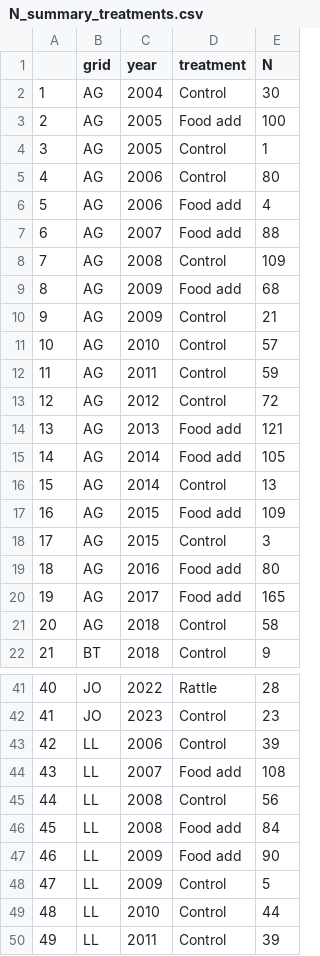
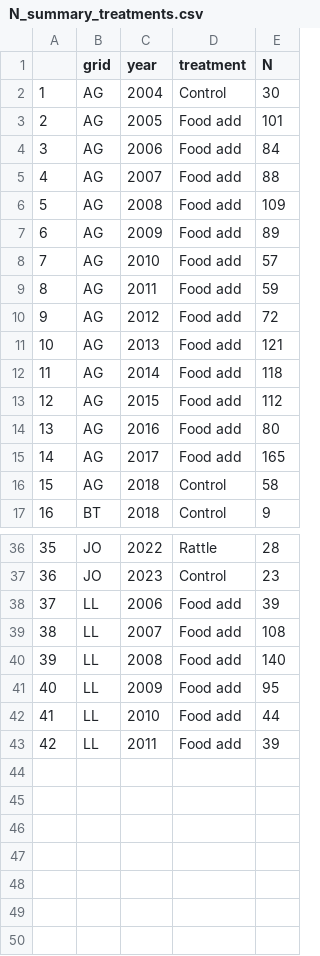
Before and after one commit to jballuffi/KRSP_exploring, a CSV file: Output/Data/N_summary_treatments.csv, drawn as a sheet; only a part is shown, gaps mark what is left out; removed rows and columns are numbered as before the commit, all else as after; the diff covers the shown part only; the diff names each change by its address in the sheet, - before the commit and + after, or states it on an @@ line.

Commit message:
redo final merge with manual food add

```diff
--- a/Output/Data/N_summary_treatments.csv
+++ b/Output/Data/N_summary_treatments.csv
-E3 (N): 100
+E3 (N): 101
-row 4: 3 | AG | 2005 | Control | 1
-row 5: 4 | AG | 2006 | Control | 80
@@ column A renumbered from row 4 down @@
-E4 (N): 4
+E4 (N): 84
-D6 (treatment): Control
+D6 (treatment): Food add
-E7 (N): 68
+E7 (N): 89
-row 10: 9 | AG | 2009 | Control | 21
-D8:D10 (treatment): Control
+D8:D10 (treatment): Food add
-E12 (N): 105
+E12 (N): 118
-row 16: 15 | AG | 2014 | Control | 13
-E13 (N): 109
+E13 (N): 112
-row 18: 17 | AG | 2015 | Control | 3
-D38 (treatment): Control
+D38 (treatment): Food add
-row 45: 44 | LL | 2008 | Control | 56
-E40 (N): 84
+E40 (N): 140
-E41 (N): 90
+E41 (N): 95
-row 48: 47 | LL | 2009 | Control | 5
-D42:D43 (treatment): Control
+D42:D43 (treatment): Food add
```
Also changed, not shown: 6 edited cells elsewhere in this file, 2 other files.
